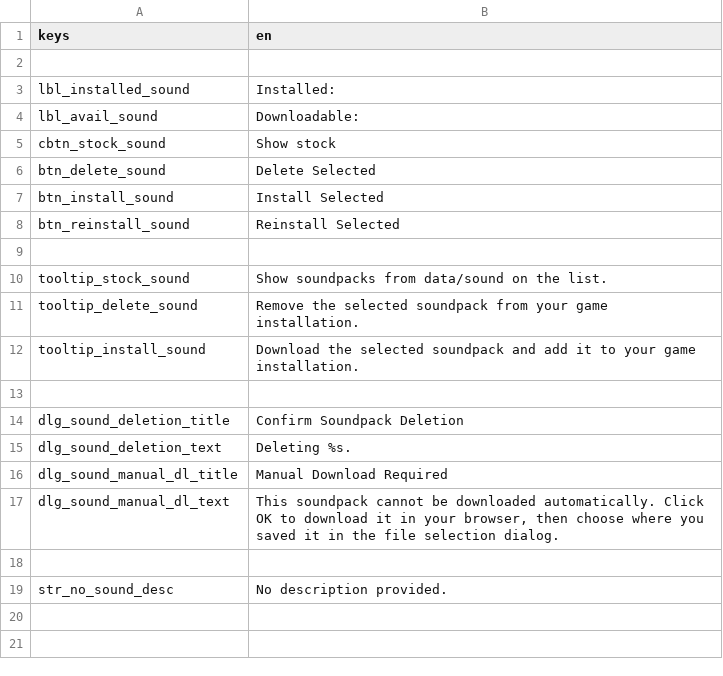
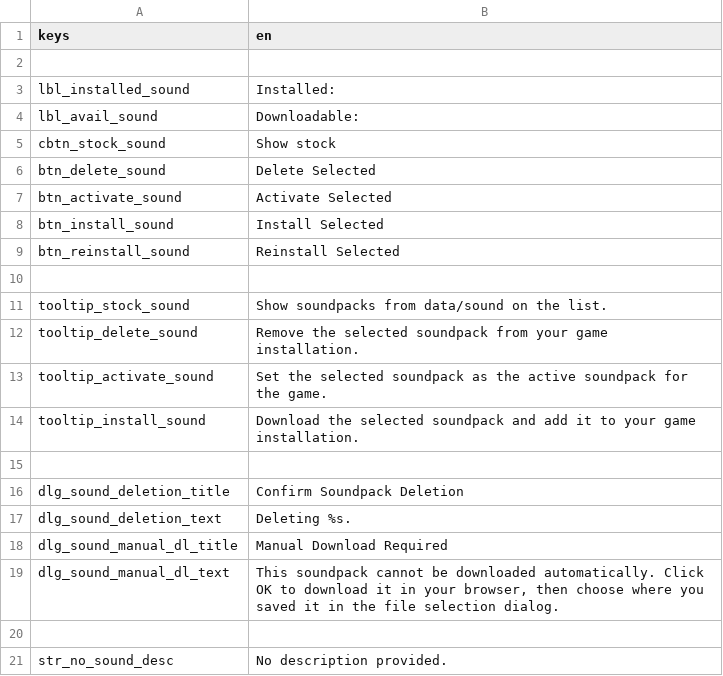
Before and after one commit to CrimsonCrossBunker/Catapult, a CSV file: text/en/soundpacks_tab.csv, drawn as a sheet; the diff names each change by its address in the sheet, - before the commit and + after, or states it on an @@ line.

```diff
--- a/text/en/soundpacks_tab.csv
+++ b/text/en/soundpacks_tab.csv
+row 7: btn_activate_sound | Activate Selected
+row 13: tooltip_activate_sound | Set the selected soundpack as the active soundpack for the game.
```
Also changed, not shown: text/en/soundpack_manager.csv, 3 other files.
